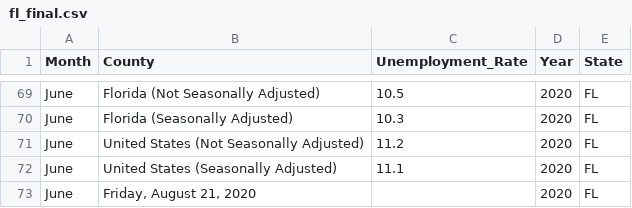
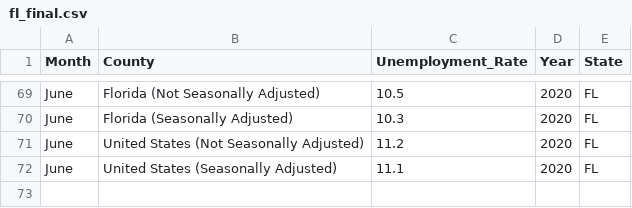
Before and after one commit to kmanning1224/ETL-project, a CSV file: csv/cleaned/fl_final.csv (was fl_final.csv), drawn as a sheet; only a part is shown, gaps mark what is left out.

```diff
--- a/fl_final.csv
+++ b/csv/cleaned/fl_final.csv
@@ -72,2 +72 @@ June,United States (Not Seasonally Adjusted),11.2,2020,FL
 June,United States (Seasonally Adjusted),11.1,2020,FL
-June,"Friday, August 21, 2020",,2020,FL
```
Also changed, not shown: csv/cleaned/fulllist.csv, csv/cleaned/ny_final.csv, 8 other files.
